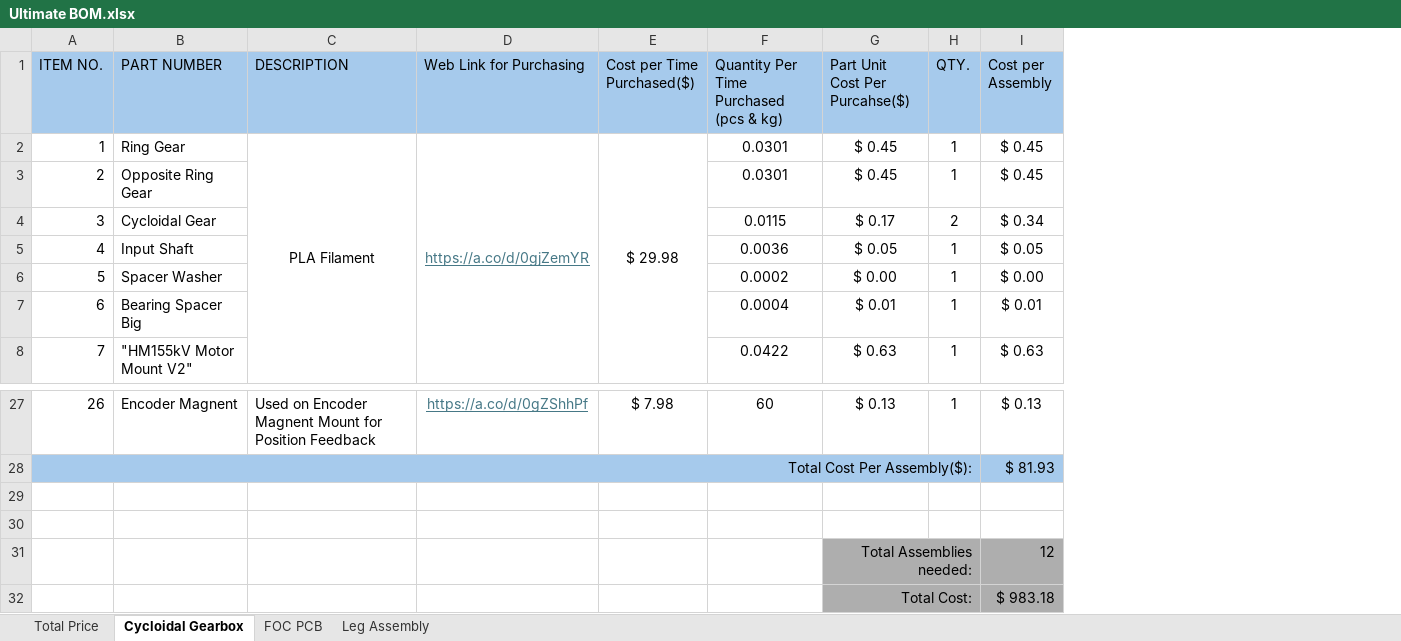
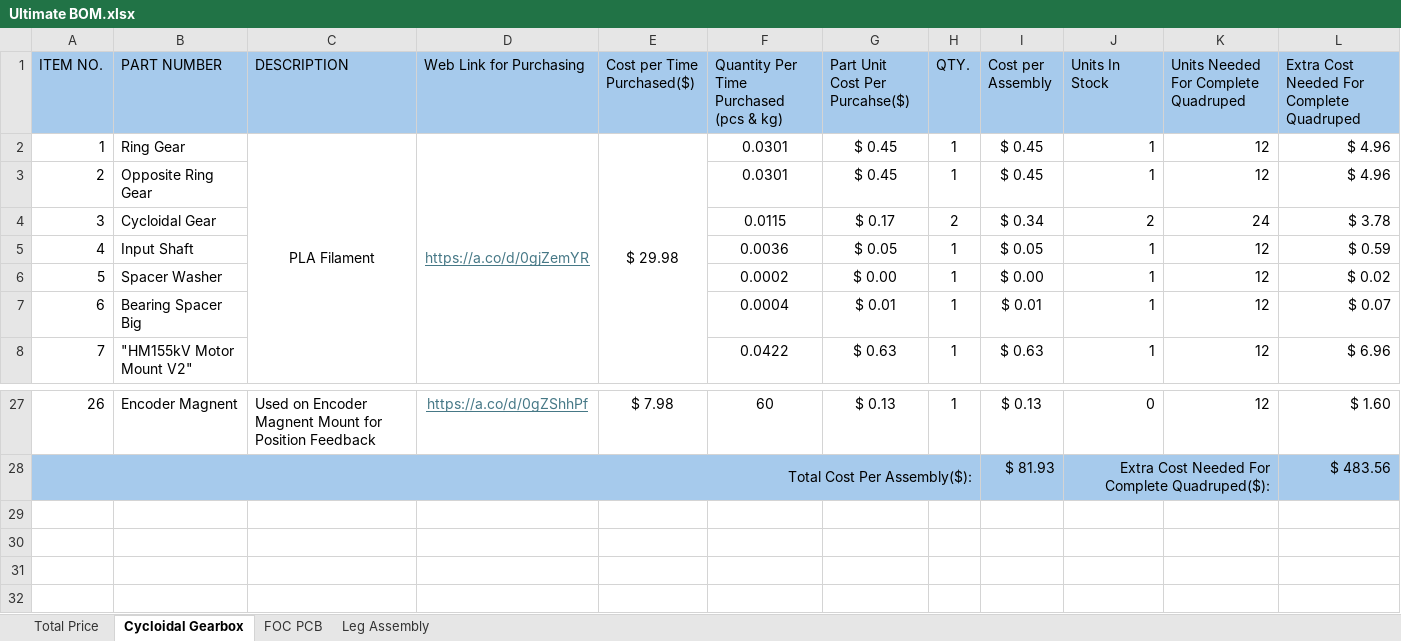
Before and after one commit to eluluke/Quadruped-Robot, an Excel workbook: Purchasing/BOM/Ultimate BOM.xlsx, sheet Cycloidal Gearbox, drawn as a sheet; only a part is shown, gaps mark what is left out; values as stored, in another font and other column widths than the file's, no borders; conditional formats not drawn; removed rows and columns are numbered as before the commit, all else as after; the diff names each change by its address in the sheet, - before the commit and + after, or states it on an @@ line.

```diff
--- a/Purchasing/BOM/Ultimate BOM.xlsx (sheet Cycloidal Gearbox)
+++ b/Purchasing/BOM/Ultimate BOM.xlsx (sheet Cycloidal Gearbox)
+column J (Units In Stock), rows 2-8: 1 | 1 | 2 | 1 | 1 | 1 | 1; rows 27-28: 0 | Extra Cost Needed For Complete Quadruped($):
+column K, rows 1-8: Units Needed For Complete Quadruped | 12 | 12 | 24 | 12 | 12 | 12 | 12; row 27: 12
+column L, rows 1-8: Extra Cost Needed For Complete Quadruped | $ 4.96 | $ 4.96 | $ 3.78 | $ 0.59 | $ 0.02 | $ 0.07 | $ 6.96; rows 27-28: $ 1.60 | $ 483.56
-row 29: (empty)
-row 30: (empty)
-row 31:  |  |  |  |  |  | Total Assemblies needed: |  | 12
-row 32:  |  |  |  |  |  | Total Cost: |  | $ 983.18
```
Also changed, not shown: sheet Total Price, sheet Leg Assembly, sheet FOC PCB, formulas that keep their value, Purchasing/BOM/BOM LIST FOC Drive Board.xlsx, 22 other files.
